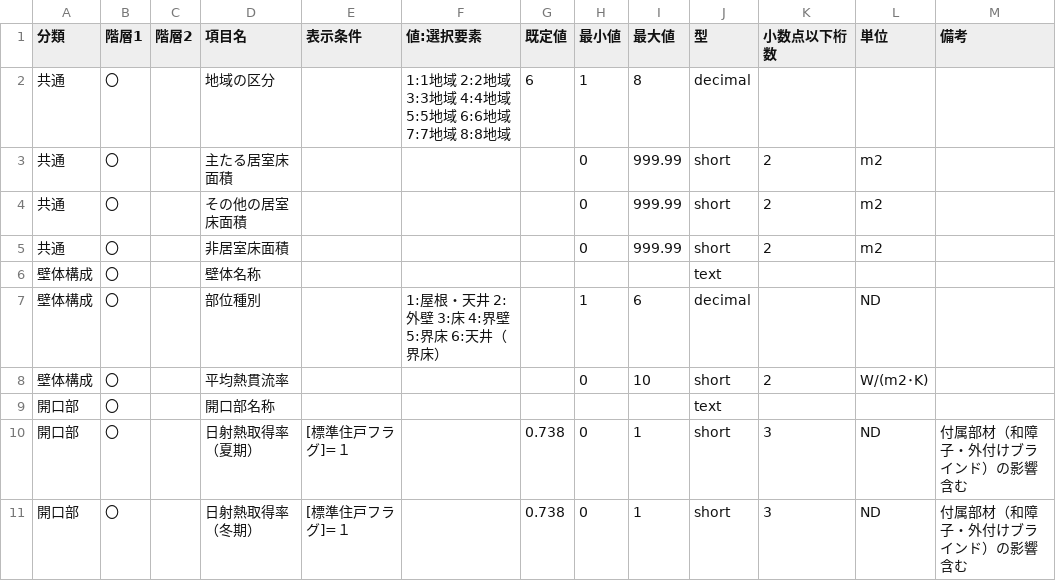
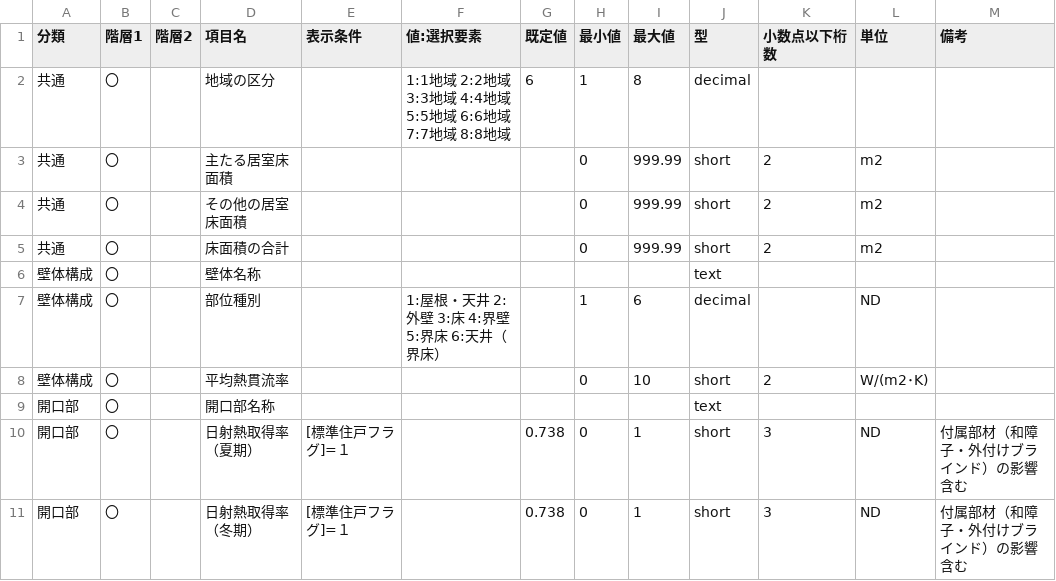
Before and after one commit to BRI-EES-House/heat_load_calc, a CSV file: 外皮計算テストケース表LV1.csv, drawn as a sheet; only a part is shown.

```diff
--- a/外皮計算テストケース表LV1.csv
+++ b/外皮計算テストケース表LV1.csv
@@ -4,3 +4,3 @@
 共通,〇,,その他の居室床面積,,,,0,999.99,short,2,m2,
-共通,〇,,非居室床面積,,,,0,999.99,short,2,m2,
+共通,〇,,床面積の合計,,,,0,999.99,short,2,m2,
 壁体構成,〇,,壁体名称,,,,,,text,,,
```
Also changed, not shown: 外皮計算テストケース表LV2.csv, 1 other file.
